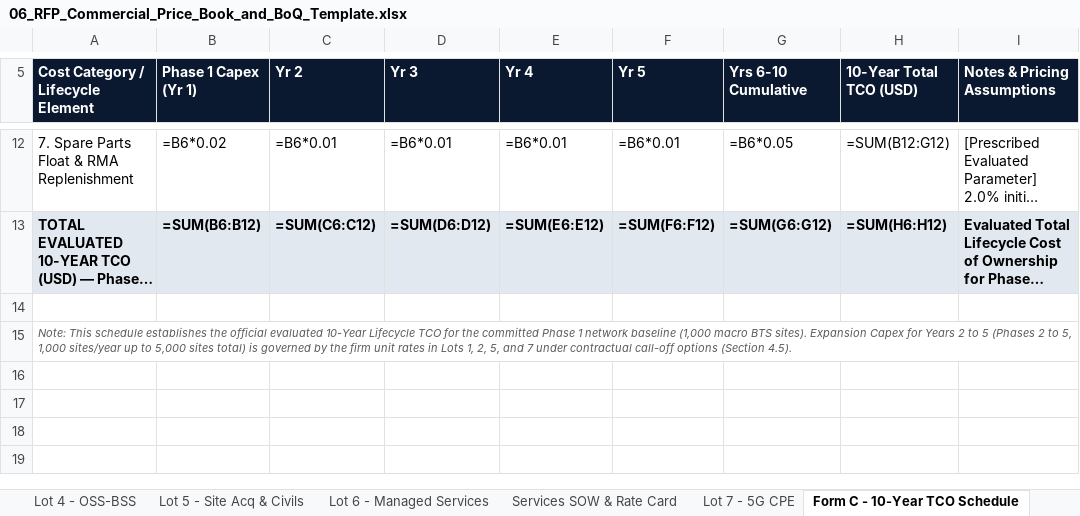
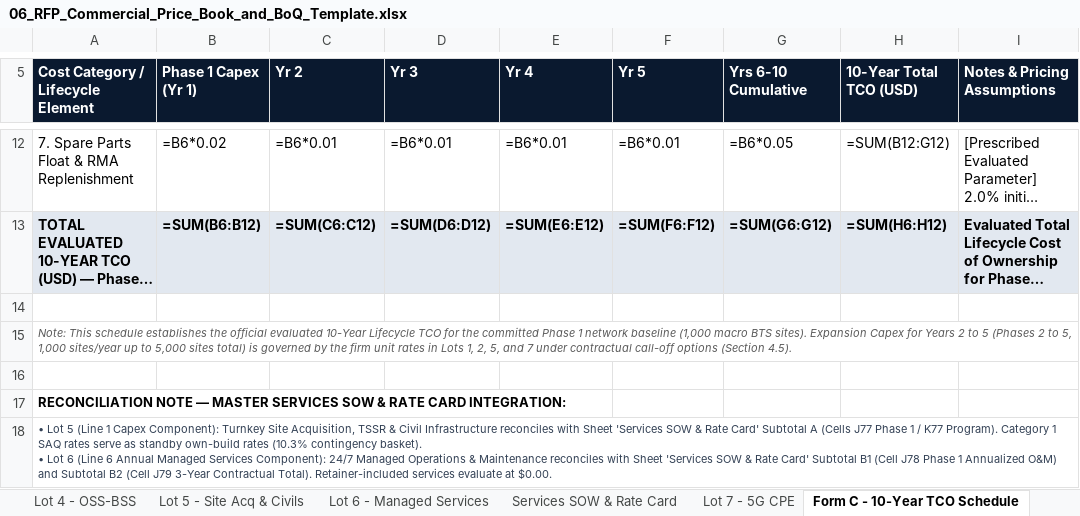
Before and after one commit to quizoli/fwa-5g-presentation, an Excel workbook: RFP_Tender_Package/06_RFP_Commercial_Price_Book_and_BoQ_Template.xlsx, sheet Form C - 10-Year TCO Schedule, drawn as a sheet; only a part is shown, gaps mark what is left out; long unchanged cells end in …; values as stored, in another font and other column widths than the file's, no borders; formulas without a stored value are shown as written; ↵ is a line break in a cell; the diff names each change by its address in the sheet, - before the commit and + after, or states it on an @@ line.

Commit message:
feat(tender): Reconciled Tender Baseline Rev 2.3 (25 Oct 2026) — Address all 7 Review.md findings
- Finding 1: Harmonized multi-year charging periods (12-Mo Annualized O&M & 3-Yr Baseline matching Lot 6).
- Finding 2: Reconciled services rate card to Lot 5 and Lot 6; suppressed additive double-counting for bundled retainer lines ($0.00); defined 10.3% Own-Build standby evaluation basket (103 sites Ph1 / 515 Prog).
- Finding 3: Structural engineering scope boundary aligned (TowerCo MLA PE wet-seal vs Vendor Tier 3 own-build scope).
- Finding 4: Codified site-dependent wind standards (250-315 km/h) & tiered latency acceptance (<=18 ms target / <=30 ms contractual ceiling for fiber; <=50 ms target / <=65 ms ceiling for satellite).
- Finding 5: Rebuilt clean single-root distribution ZIP (30 active files, zero obsolete/duplicate files).
- Finding 6: Harmonized portal revision labels to Rev 2.3 (25 Oct 2026) with Master Document Revision Manifest.
- Finding 7: Standardized single call-out billing units and updated audited tower database to 13,810 locations.

```diff
--- a/RFP_Tender_Package/06_RFP_Commercial_Price_Book_and_BoQ_Template.xlsx (sheet Form C - 10-Year TCO Schedule)
+++ b/RFP_Tender_Package/06_RFP_Commercial_Price_Book_and_BoQ_Template.xlsx (sheet Form C - 10-Year TCO Schedule)
+row 16: (empty)
+row 17: RECONCILIATION NOTE — MASTER SERVICES SOW & RATE CARD INTEGRATION:
+row 18: • Lot 5 (Line 1 Capex Component): Turnkey Site Acquisition, TSSR & Civil Infrastructure reconciles with Sheet 'Services SOW & Rate Card' Subtotal A (Cells J77 Phase 1 / K77 Program). Category 1 SAQ rates serve as standby own-build rates (10.3% contingency basket). ↵ • Lot 6 (Line 6 Annual Managed Services Component): 24/7 Managed Operations & Maintenance reconciles with Sheet 'Services SOW & Rate Card' Subtotal B1 (Cell J78 Phase 1 Annualized O&M) and Subtotal B2 (Cell J79 3-Year Contractual Total). Retainer-included services evaluate at $0.00.
```
Also changed, not shown: sheet Services SOW & Rate Card, 8 other files.
